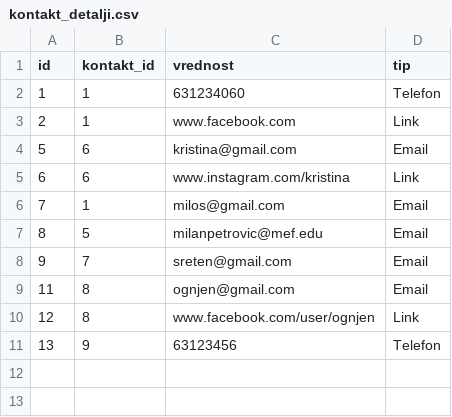
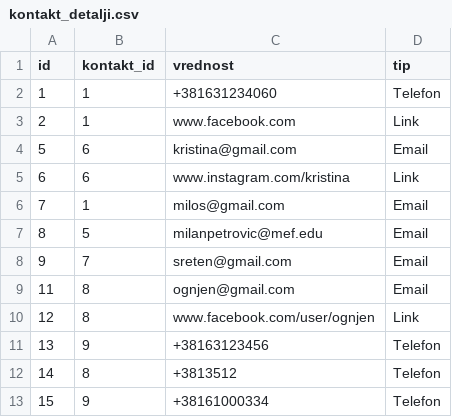
Before and after one commit to milos-7a/JavaContactsMngr, a CSV file: src/main/resources/podaci/kontakt_detalji.csv, drawn as a sheet.

```diff
--- a/src/main/resources/podaci/kontakt_detalji.csv
+++ b/src/main/resources/podaci/kontakt_detalji.csv
@@ -1,3 +1,3 @@
 id,kontakt_id,vrednost,tip
-1,1,631234060,Telefon
+1,1,+381631234060,Telefon
 2,1,www.facebook.com,Link
@@ -10,2 +10,4 @@ id,kontakt_id,vrednost,tip
 12,8,www.facebook.com/user/ognjen,Link
-13,9,63123456,Telefon
+13,9,+38163123456,Telefon
+14,8,+3813512,Telefon
+15,9,+38161000334,Telefon
```
Also changed, not shown: src/main/resources/podaci/kontakt.csv, 6 other files.
